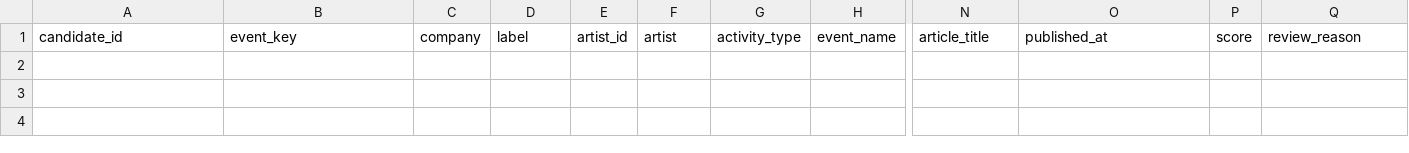
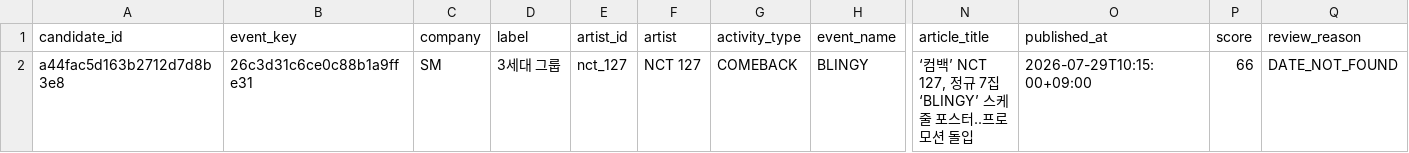
Before and after one commit to Jayjayredick/kpop-activity-calendar, a CSV file: data/review_queue.csv, drawn as a sheet; only a part is shown, gaps mark what is left out; rows hold the shown columns only; the diff names each change by its address in the sheet, - before the commit and + after, or states it on an @@ line.

```diff
--- a/data/review_queue.csv
+++ b/data/review_queue.csv
+row 2: a44fac5d163b2712d7d8b3e8 | 26c3d31c6ce0c88b1a9ffe31 | SM | 3세대 그룹 | nct_127 | NCT 127 | COMEBACK | BLINGY | ‘컴백’ NCT 127, 정규 7집 ‘BLINGY’ 스케줄 포스터..프로모션 돌입 | 2026-07-29T10:15:00+09:00 | 66 | DATE_NOT_FOUND
```
Also changed, not shown: data/daily_collected.csv, data/events_history.csv, 2 other files.
